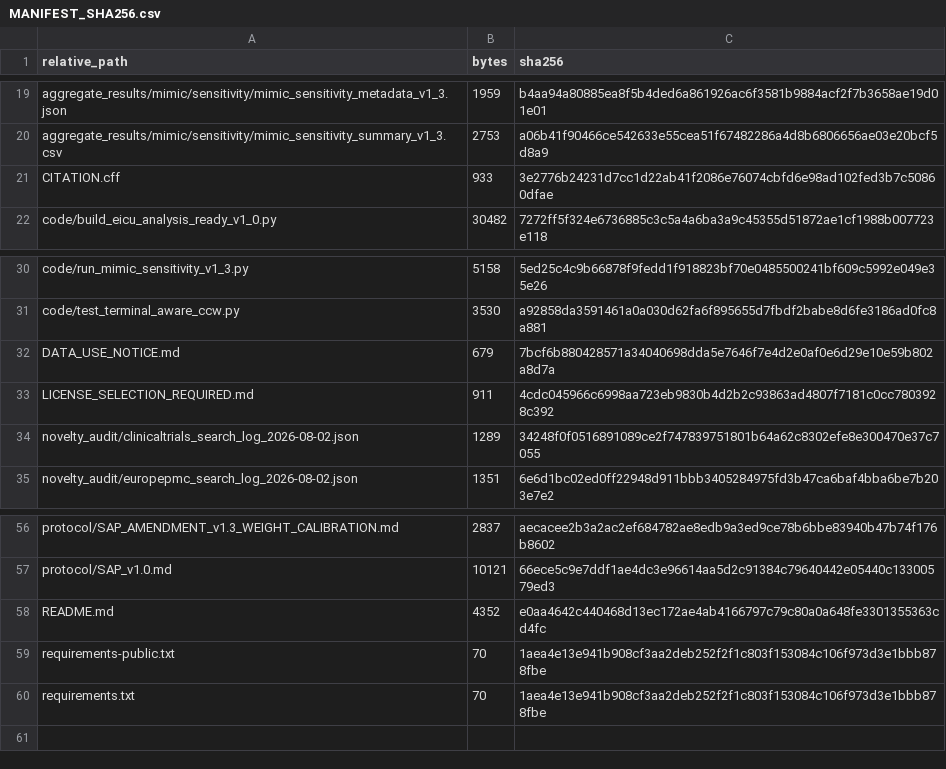
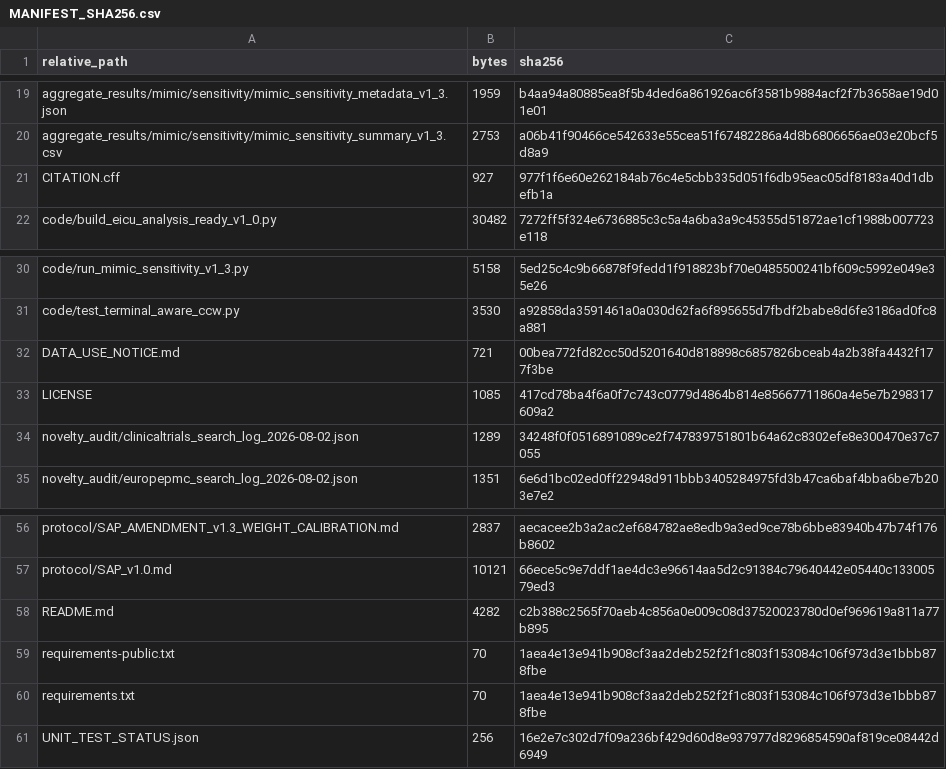
Before and after one commit to sducp-88/when-to-wake-abi, a CSV file: MANIFEST_SHA256.csv, drawn as a sheet; only a part is shown, gaps mark what is left out.

Commit message:
Approve MIT license and prepare v1.0.0 release

```diff
--- a/MANIFEST_SHA256.csv
+++ b/MANIFEST_SHA256.csv
@@ -20,3 +20,3 @@ aggregate_results/mimic/sensitivity/mimic_sensitivity_metadata_v1_3.json,1959,b4
 aggregate_results/mimic/sensitivity/mimic_sensitivity_summary_v1_3.csv,2753,a06b41f90466ce542633e55cea51f67482286a4d8b6806656ae03e20bcf5d8a9
-CITATION.cff,933,3e2776b24231d7cc1d22ab41f2086e76074cbfd6e98ad102fed3b7c50860dfae
+CITATION.cff,927,977f1f6e60e262184ab76c4e5cbb335d051f6db95eac05df8183a40d1dbefb1a
 code/build_eicu_analysis_ready_v1_0.py,30482,7272ff5f324e6736885c3c5a4a6ba3a9c45355d51872ae1cf1988b007723e118
@@ -31,4 +31,4 @@ code/run_mimic_sensitivity_v1_3.py,5158,5ed25c4c9b66878f9fedd1f918823bf70e048550
 code/test_terminal_aware_ccw.py,3530,a92858da3591461a0a030d62fa6f895655d7fbdf2babe8d6fe3186ad0fc8a881
-DATA_USE_NOTICE.md,679,7bcf6b880428571a34040698dda5e7646f7e4d2e0af0e6d29e10e59b802a8d7a
-LICENSE_SELECTION_REQUIRED.md,911,4cdc045966c6998aa723eb9830b4d2b2c93863ad4807f7181c0cc7803928c392
+DATA_USE_NOTICE.md,721,00bea772fd82cc50d5201640d818898c6857826bceab4a2b38fa4432f177f3be
+LICENSE,1085,417cd78ba4f6a0f7c743c0779d4864b814e85667711860a4e5e7b298317609a2
 novelty_audit/clinicaltrials_search_log_2026-08-02.json,1289,34248f0f0516891089ce2f747839751801b64a62c8302efe8e300470e37c7055
@@ -57,4 +57,5 @@ protocol/SAP_AMENDMENT_v1.3_WEIGHT_CALIBRATION.md,2837,aecacee2b3a2ac2ef684782ae
 protocol/SAP_v1.0.md,10121,66ece5c9e7ddf1ae4dc3e96614aa5d2c91384c79640442e05440c13300579ed3
-README.md,4352,e0aa4642c440468d13ec172ae4ab4166797c79c80a0a648fe3301355363cd4fc
+README.md,4282,c2b388c2565f70aeb4c856a0e009c08d37520023780d0ef969619a811a77b895
 requirements-public.txt,70,1aea4e13e941b908cf3aa2deb252f2f1c803f153084c106f973d3e1bbb878fbe
 requirements.txt,70,1aea4e13e941b908cf3aa2deb252f2f1c803f153084c106f973d3e1bbb878fbe
+UNIT_TEST_STATUS.json,256,16e2e7c302d7f09a236bf429d60d8e937977d8296854590af819ce08442d6949
```
Also changed, not shown: 7 other files.
